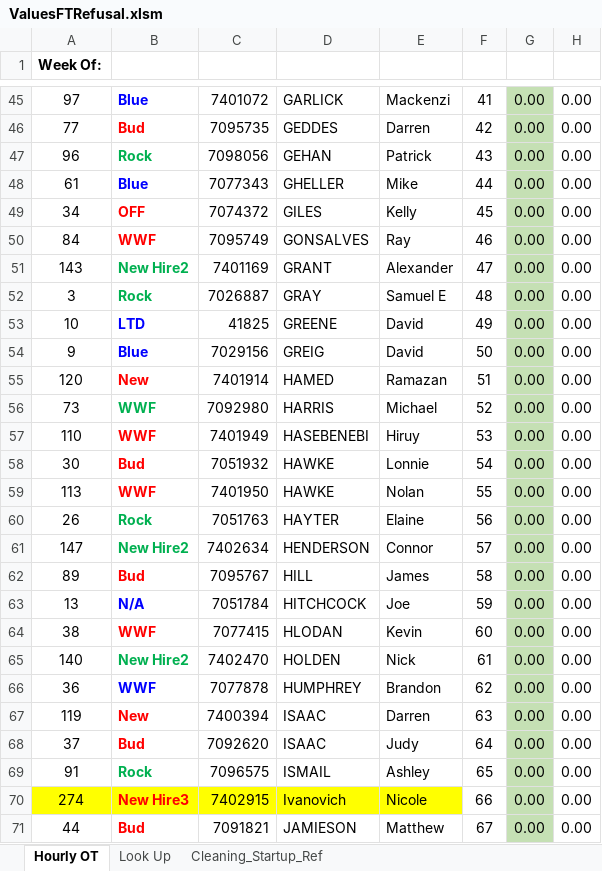
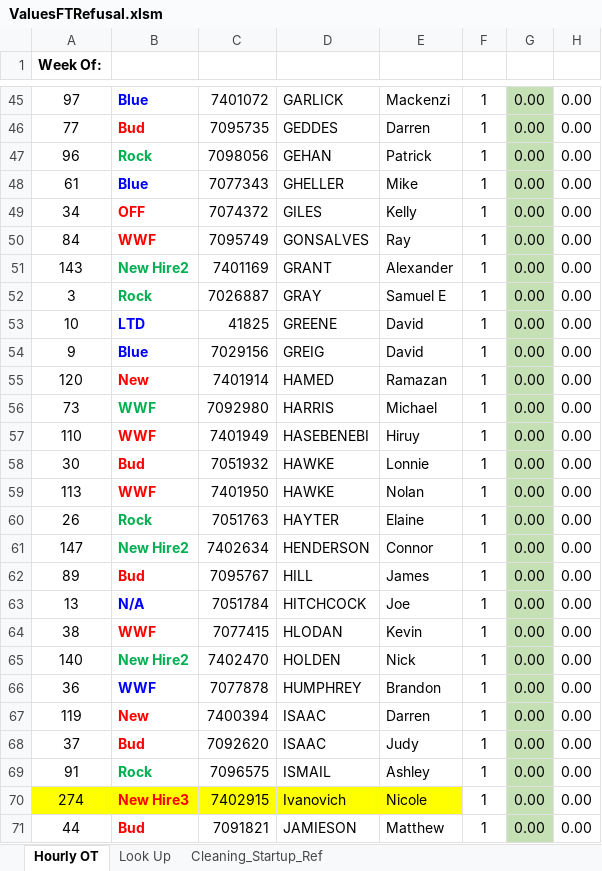
Before and after one commit to DavidD003/HFS_Gradio_Projects, an Excel workbook: Wknd_Sched_Builder/ValuesFTRefusal.xlsm, sheet Hourly OT, drawn as a sheet; only a part is shown, gaps mark what is left out; values as stored, in another font and other column widths than the file's, no borders; charts and pictures and conditional formats not drawn; the diff covers the shown part only; the diff names each change by its address in the sheet, - before the commit and + after, or states it on an @@ line.

```diff
--- a/Wknd_Sched_Builder/ValuesFTRefusal.xlsm (sheet Hourly OT)
+++ b/Wknd_Sched_Builder/ValuesFTRefusal.xlsm (sheet Hourly OT)
-F45: 41
+F45: 1
-F46: 42
+F46: 1
-F47: 43
+F47: 1
-F48: 44
+F48: 1
-F49: 45
+F49: 1
-F50: 46
+F50: 1
-F51: 47
+F51: 1
-F52: 48
+F52: 1
-F53: 49
+F53: 1
-F54: 50
+F54: 1
-F55: 51
+F55: 1
-F56: 52
+F56: 1
-F57: 53
+F57: 1
-F58: 54
+F58: 1
-F59: 55
+F59: 1
-F60: 56
+F60: 1
-F61: 57
+F61: 1
-F62: 58
+F62: 1
-F63: 59
+F63: 1
-F64: 60
+F64: 1
-F65: 61
+F65: 1
-F66: 62
+F66: 1
-F67: 63
+F67: 1
-F68: 64
+F68: 1
-F69: 65
+F69: 1
-F70: 66
+F70: 1
-F71: 67
+F71: 1
```
Also changed, not shown: 102 edited cells elsewhere in this sheet, Wknd_Sched_Builder/Wknd Sched_Rev 1.xlsx, 17 other files.
